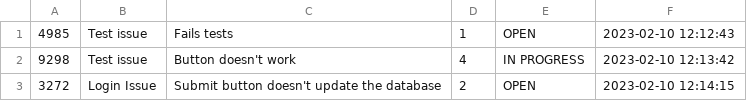
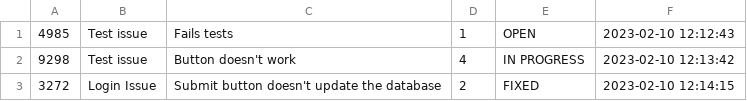
Before and after one commit to k-dun/Bug-Tracker, a CSV file: issues.csv, drawn as a sheet.

Commit message:
Added method to print only active issues (excluding FIXED).

```diff
--- a/issues.csv
+++ b/issues.csv
@@ -2,2 +2,2 @@
 9298,Test issue,Button doesn't work,4,IN PROGRESS,2023-02-10 12:13:42
-3272,Login Issue,Submit button doesn't update the database,2,OPEN,2023-02-10 12:14:15
+3272,Login Issue,Submit button doesn't update the database,2,FIXED,2023-02-10 12:14:15
```
Also changed, not shown: 1 other file.
